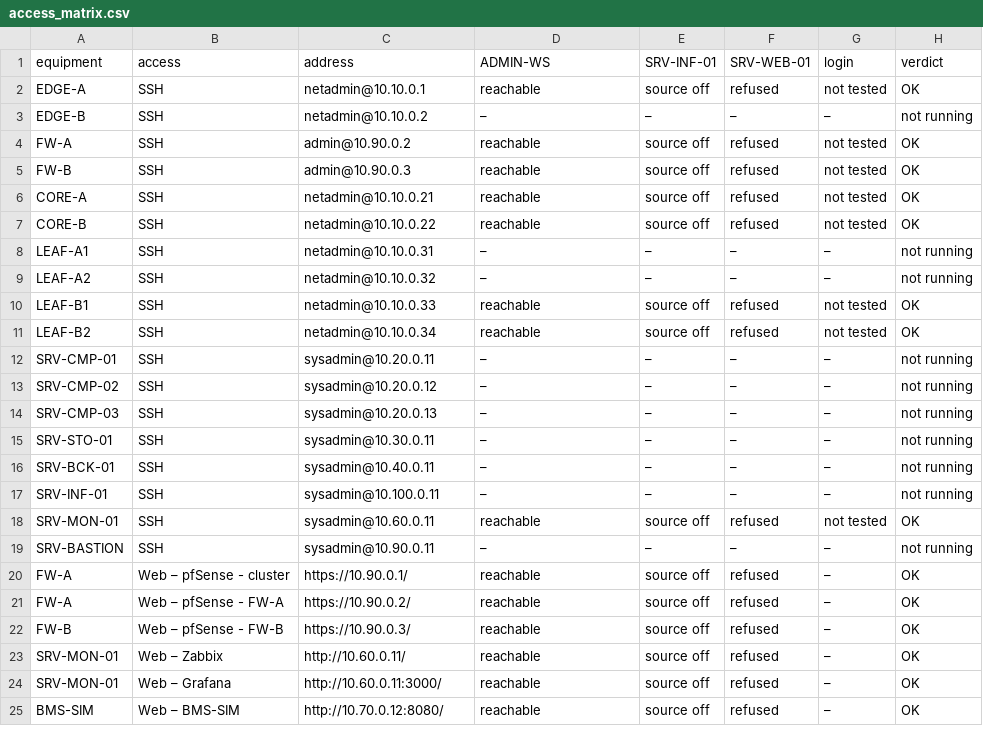
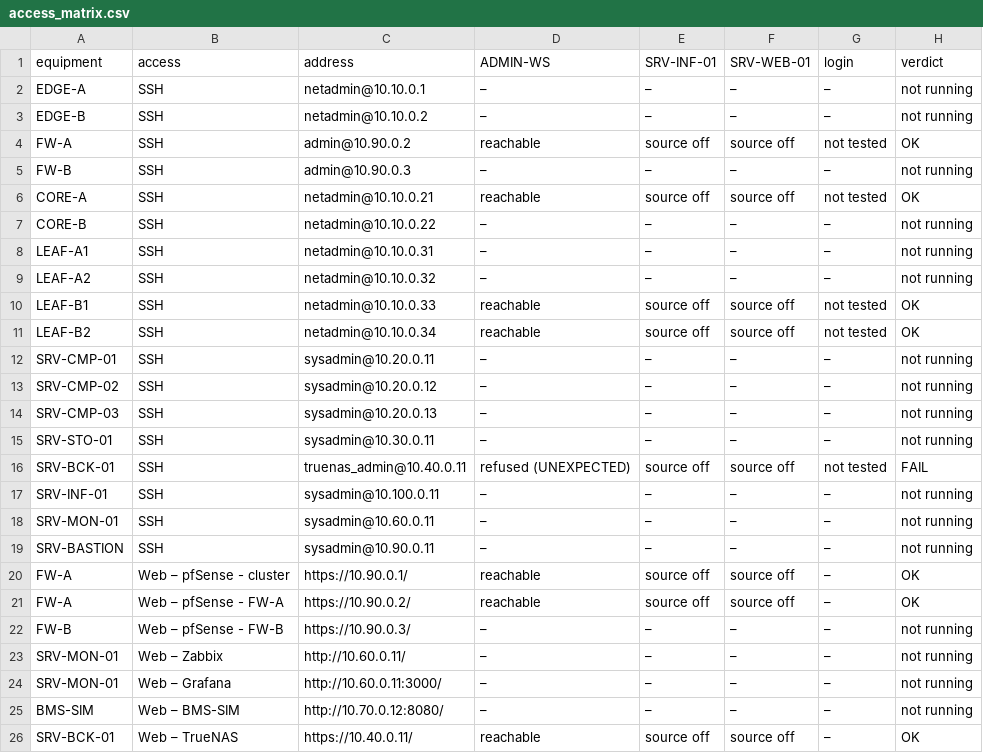
Before and after one commit to Mohamed-Ben-Naima/esprim-data-center, a CSV file: 03_Network/report/evidence/access_matrix.csv, drawn as a sheet; only a part is shown; the diff covers the shown part only.

```diff
--- a/03_Network/report/evidence/access_matrix.csv
+++ b/03_Network/report/evidence/access_matrix.csv
@@ -1,12 +1,12 @@
 equipment,access,address,ADMIN-WS,SRV-INF-01,SRV-WEB-01,login,verdict
-EDGE-A,SSH,netadmin@10.10.0.1,reachable,source off,refused,not tested,OK
+EDGE-A,SSH,netadmin@10.10.0.1,–,–,–,–,not running
 EDGE-B,SSH,netadmin@10.10.0.2,–,–,–,–,not running
-FW-A,SSH,admin@10.90.0.2,reachable,source off,refused,not tested,OK
-FW-B,SSH,admin@10.90.0.3,reachable,source off,refused,not tested,OK
-CORE-A,SSH,netadmin@10.10.0.21,reachable,source off,refused,not tested,OK
-CORE-B,SSH,netadmin@10.10.0.22,reachable,source off,refused,not tested,OK
+FW-A,SSH,admin@10.90.0.2,reachable,source off,source off,not tested,OK
+FW-B,SSH,admin@10.90.0.3,–,–,–,–,not running
+CORE-A,SSH,netadmin@10.10.0.21,reachable,source off,source off,not tested,OK
+CORE-B,SSH,netadmin@10.10.0.22,–,–,–,–,not running
 LEAF-A1,SSH,netadmin@10.10.0.31,–,–,–,–,not running
 LEAF-A2,SSH,netadmin@10.10.0.32,–,–,–,–,not running
-LEAF-B1,SSH,netadmin@10.10.0.33,reachable,source off,refused,not tested,OK
-LEAF-B2,SSH,netadmin@10.10.0.34,reachable,source off,refused,not tested,OK
+LEAF-B1,SSH,netadmin@10.10.0.33,reachable,source off,source off,not tested,OK
+LEAF-B2,SSH,netadmin@10.10.0.34,reachable,source off,source off,not tested,OK
 SRV-CMP-01,SSH,sysadmin@10.20.0.11,–,–,–,–,not running
@@ -15,11 +15,12 @@ SRV-CMP-03,SSH,sysadmin@10.20.0.13,–,–,–,–,not running
 SRV-STO-01,SSH,sysadmin@10.30.0.11,–,–,–,–,not running
-SRV-BCK-01,SSH,sysadmin@10.40.0.11,–,–,–,–,not running
+SRV-BCK-01,SSH,truenas_admin@10.40.0.11,refused (UNEXPECTED),source off,source off,not tested,FAIL
 SRV-INF-01,SSH,sysadmin@10.100.0.11,–,–,–,–,not running
-SRV-MON-01,SSH,sysadmin@10.60.0.11,reachable,source off,refused,not tested,OK
+SRV-MON-01,SSH,sysadmin@10.60.0.11,–,–,–,–,not running
 SRV-BASTION,SSH,sysadmin@10.90.0.11,–,–,–,–,not running
-FW-A,Web – pfSense - cluster,https://10.90.0.1/,reachable,source off,refused,–,OK
-FW-A,Web – pfSense - FW-A,https://10.90.0.2/,reachable,source off,refused,–,OK
-FW-B,Web – pfSense - FW-B,https://10.90.0.3/,reachable,source off,refused,–,OK
-SRV-MON-01,Web – Zabbix,http://10.60.0.11/,reachable,source off,refused,–,OK
-SRV-MON-01,Web – Grafana,http://10.60.0.11:3000/,reachable,source off,refused,–,OK
-BMS-SIM,Web – BMS-SIM,http://10.70.0.12:8080/,reachable,source off,refused,–,OK
+FW-A,Web – pfSense - cluster,https://10.90.0.1/,reachable,source off,source off,–,OK
+FW-A,Web – pfSense - FW-A,https://10.90.0.2/,reachable,source off,source off,–,OK
+FW-B,Web – pfSense - FW-B,https://10.90.0.3/,–,–,–,–,not running
+SRV-MON-01,Web – Zabbix,http://10.60.0.11/,–,–,–,–,not running
+SRV-MON-01,Web – Grafana,http://10.60.0.11:3000/,–,–,–,–,not running
+BMS-SIM,Web – BMS-SIM,http://10.70.0.12:8080/,–,–,–,–,not running
+SRV-BCK-01,Web – TrueNAS,https://10.40.0.11/,reachable,source off,source off,–,OK
```
Also changed, not shown: 8 edited cells elsewhere in this file, 12 other files.
